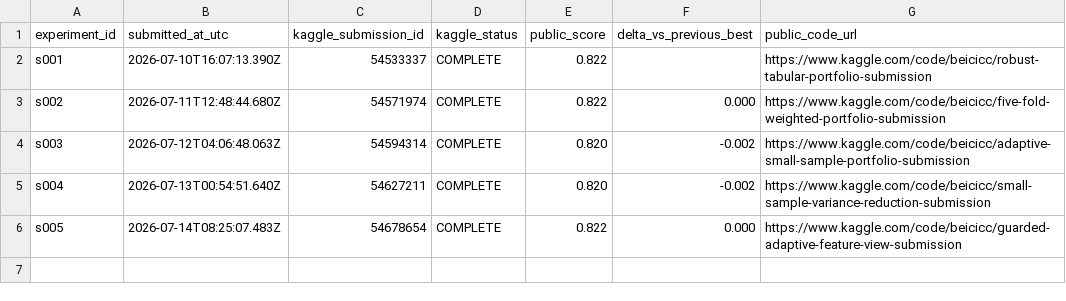
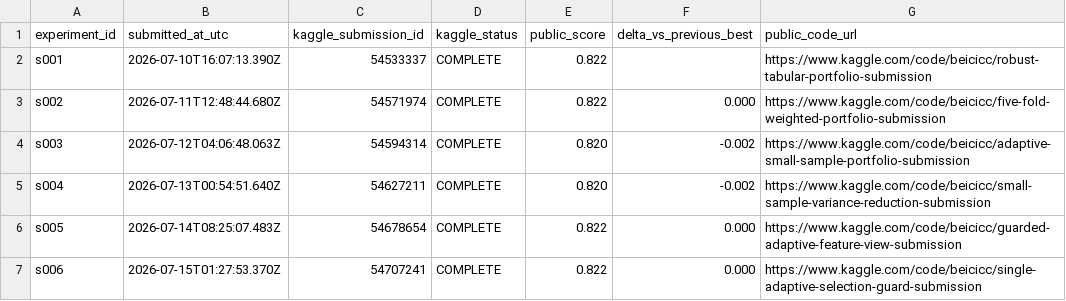
Before and after one commit to Beiciccc/autonomous-agent-prediction-beta, a CSV file: results/public_scores.csv, drawn as a sheet.

Commit message:
Record s006 public result

```diff
--- a/results/public_scores.csv
+++ b/results/public_scores.csv
@@ -6 +6,2 @@ s004,2026-07-13T00:54:51.640Z,54627211,COMPLETE,0.820,-0.002,https://www.kaggle.
 s005,2026-07-14T08:25:07.483Z,54678654,COMPLETE,0.822,0.000,https://www.kaggle.com/code/beicicc/guarded-adaptive-feature-view-submission
+s006,2026-07-15T01:27:53.370Z,54707241,COMPLETE,0.822,0.000,https://www.kaggle.com/code/beicicc/single-adaptive-selection-guard-submission
```
Also changed, not shown: 3 other files.
